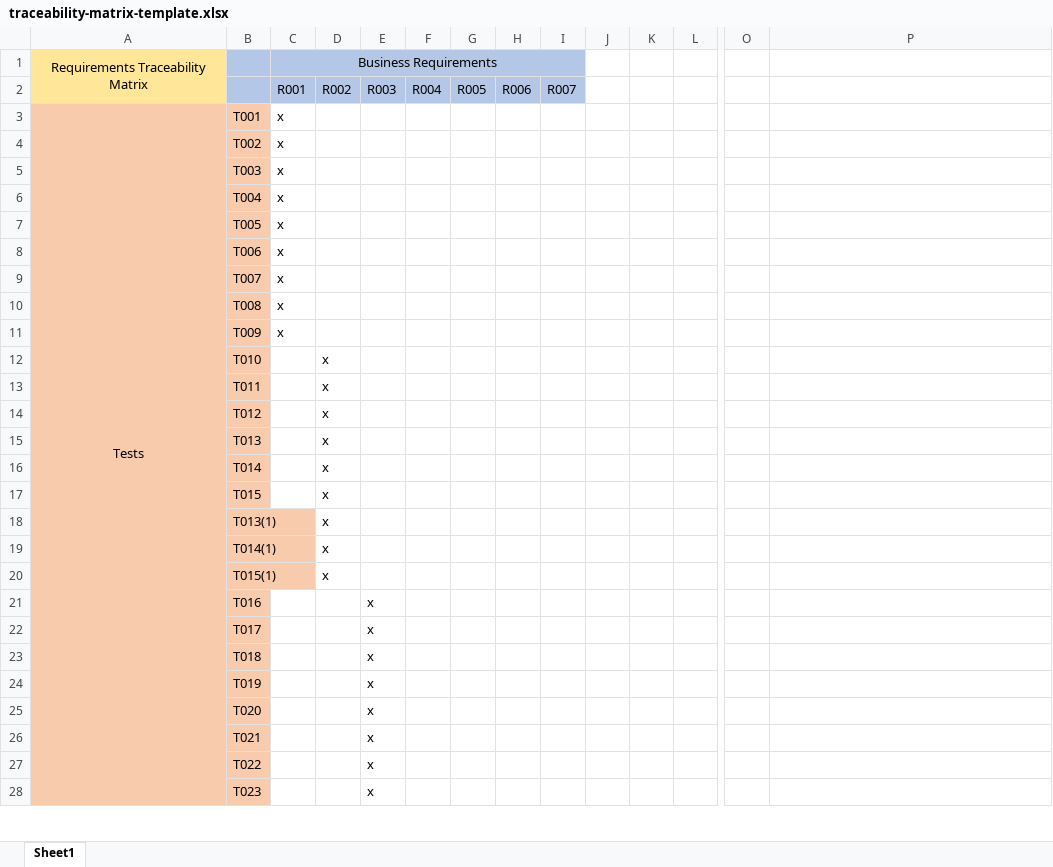
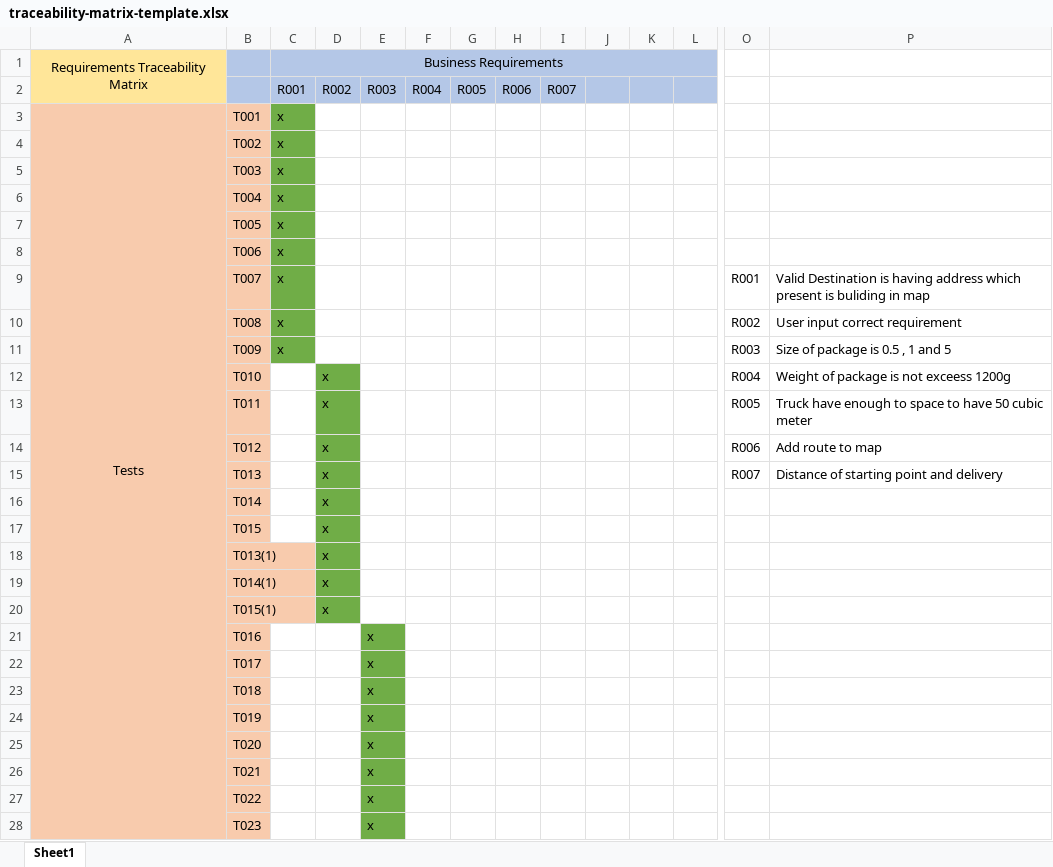
Before and after one commit to Duc-Phu-Nguyen135178234/Food_Delivery, an Excel workbook: Documents/Testing/Tests Documents/traceability-matrix-template.xlsx, sheet Sheet1, drawn as a sheet; only a part is shown, gaps mark what is left out; values as stored, in another font and other column widths than the file's, no borders; the diff covers the shown part only; the diff names each change by its address in the sheet, - before the commit and + after, or states it on an @@ line.

Commit message:
update Traceability

```diff
--- a/Documents/Testing/Tests Documents/traceability-matrix-template.xlsx (sheet Sheet1)
+++ b/Documents/Testing/Tests Documents/traceability-matrix-template.xlsx (sheet Sheet1)
-C1:I1 merged
+C1:L1 merged
-J1:L2 fill: none
+J1:L2 fill: #B4C7E7
-A3:A45 merged
+A3:A64 merged
-C3:C11 fill: none
+C3:C11 fill: #70AD47
-O9: (empty)
+O9: R001
-P9: (empty)
+P9: Valid Destination is having address which present is buliding in map
-O10: (empty)
+O10: R002
-P10: (empty)
+P10: User input correct requirement
-O11: (empty)
+O11: R003
-P11: (empty)
+P11: Size of package is 0.5 , 1 and 5
-D12:D20 fill: none
+D12:D20 fill: #70AD47
-O12: (empty)
+O12: R004
-P12: (empty)
+P12: Weight of package is not exceess 1200g
-O13: (empty)
+O13: R005
-P13: (empty)
+P13: Truck have enough to space to have 50 cubic meter
-O14: (empty)
+O14: R006
-P14: (empty)
+P14: Add route to map
-O15: (empty)
+O15: R007
-P15: (empty)
+P15: Distance of starting point and delivery
-E21:E28 fill: none
+E21:E28 fill: #70AD47
```
Also changed, not shown: cell formats elsewhere in this sheet, Documents/Testing/Tests Documents/Test_case.xlsx.
